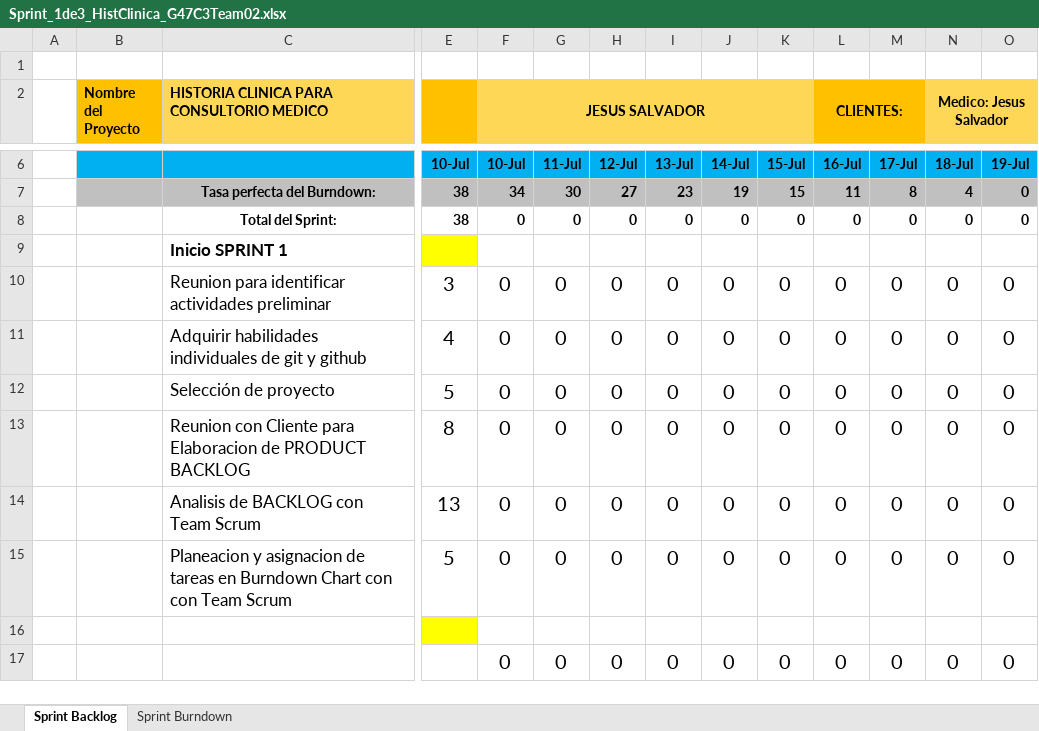
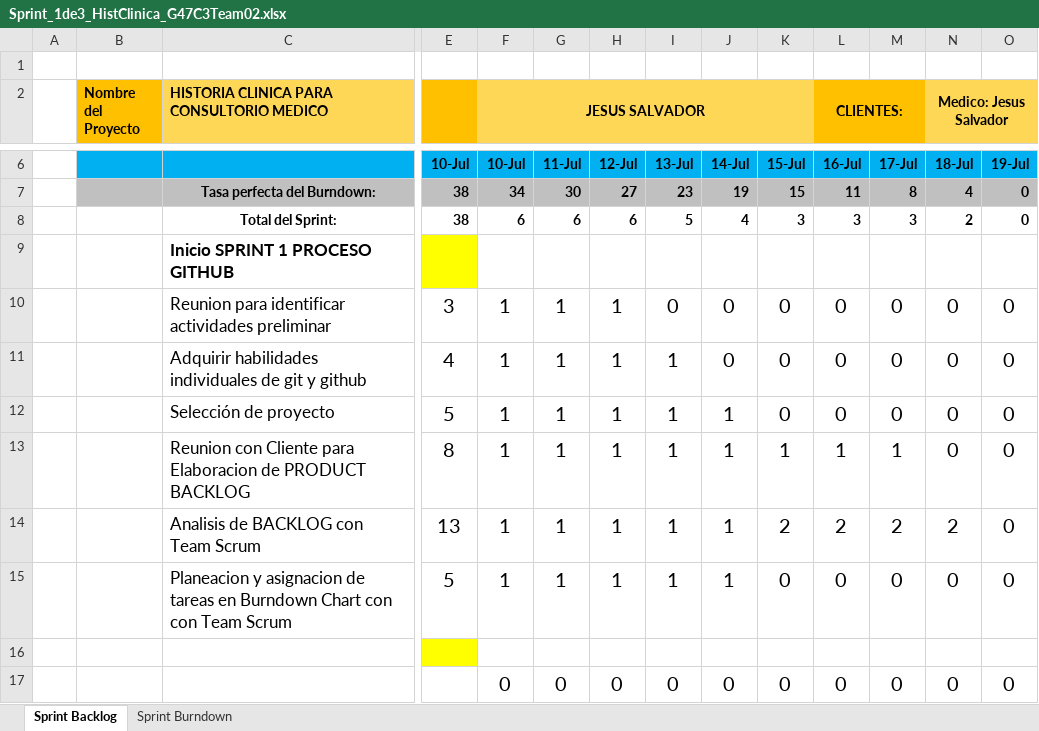
Before and after one commit to FernandoEuclides/HistoriaClinicaC3, an Excel workbook: Documentos/Sprint_1de3_HistClinica_G47C3Team02.xlsx, sheet Sprint Backlog, drawn as a sheet; only a part is shown, gaps mark what is left out; values as stored, in another font and other column widths than the file's, no borders; removed rows and columns are numbered as before the commit, all else as after; rows hold the shown columns only; the diff names each change by its address in the sheet, - before the commit and + after, or states it on an @@ line.

Commit message:
Update Sprint_1de3_HistClinica_G47C3Team02.xlsx

```diff
--- a/Documentos/Sprint_1de3_HistClinica_G47C3Team02.xlsx (sheet Sprint Backlog)
+++ b/Documentos/Sprint_1de3_HistClinica_G47C3Team02.xlsx (sheet Sprint Backlog)
-row 8:  |  | Total del Sprint: | 38 | 0 | 0 | 0 | 0 | 0 | 0 | 0 | 0 | 0 | 0
+row 8:  |  | Total del Sprint: | 38 | 6 | 6 | 6 | 5 | 4 | 3 | 3 | 3 | 2 | 0
-C9: Inicio SPRINT 1
+C9: Inicio SPRINT 1 PROCESO GITHUB
-F10:F12 (JESUS SALVADOR): 0
+F10:F12 (JESUS SALVADOR): 1
-G10:G12: 0
+G10:G12: 1
-H10:H12: 0
+H10:H12: 1
-I11:I12: 0
+I11:I12: 1
-J12: 0
+J12: 1
-row 13:  |  | Reunion con Cliente para Elaboracion de PRODUCT BACKLOG | 8 | 0 | 0 | 0 | 0 | 0 | 0 | 0 | 0 | 0 | 0
-row 14:  |  | Analisis de BACKLOG con Team Scrum | 13 | 0 | 0 | 0 | 0 | 0 | 0 | 0 | 0 | 0 | 0
+row 13:  |  | Reunion con Cliente para Elaboracion de PRODUCT BACKLOG | 8 | 1 | 1 | 1 | 1 | 1 | 1 | 1 | 1 | 0 | 0
+row 14:  |  | Analisis de BACKLOG con Team Scrum | 13 | 1 | 1 | 1 | 1 | 1 | 2 | 2 | 2 | 2 | 0
-F15 (JESUS SALVADOR): 0
+F15 (JESUS SALVADOR): 1
-G15: 0
+G15: 1
-H15: 0
+H15: 1
-I15: 0
+I15: 1
-J15: 0
+J15: 1
```
Also changed, not shown: charts or pictures.
